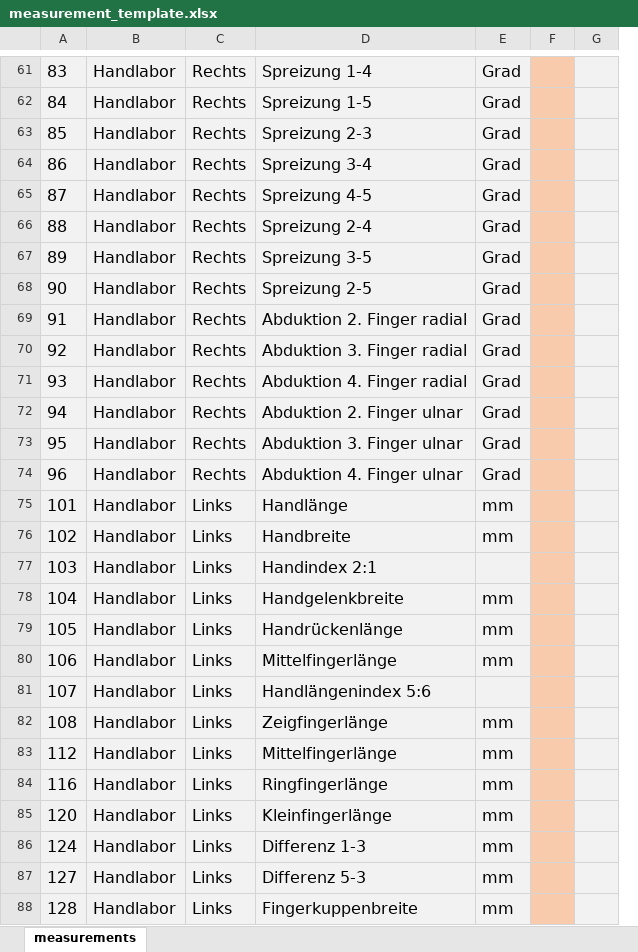
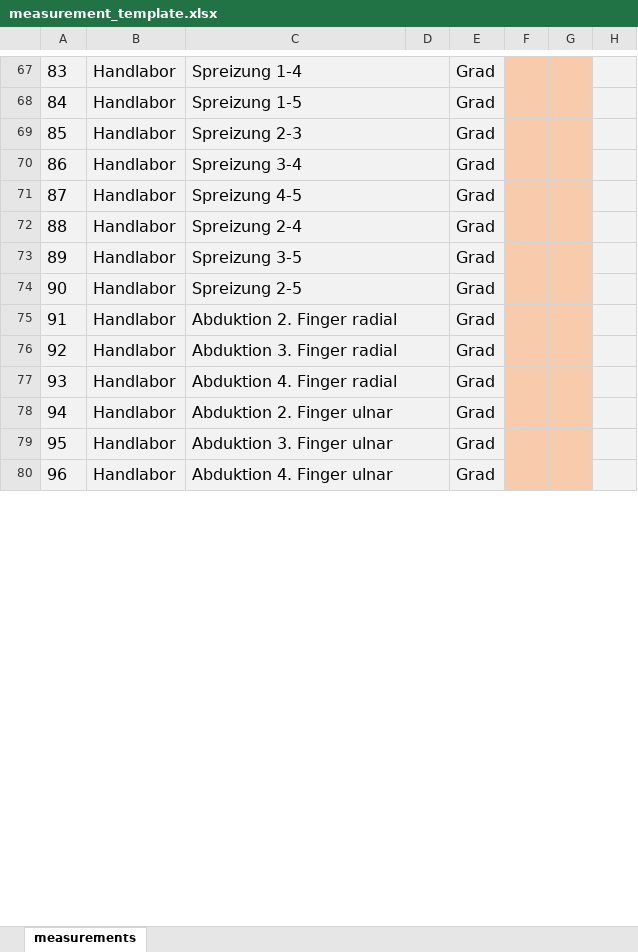
Before and after one commit to daniel-steinmann/handprofil, an Excel workbook: src/handprofil/download/measurement_template.xlsx, sheet measurements, drawn as a sheet; only a part is shown, gaps mark what is left out; values as stored, in another font and other column widths than the file's, no borders; removed rows and columns are numbered as before the commit, all else as after; the diff covers the shown part only; the diff names each change by its address in the sheet, - before the commit and + after, or states it on an @@ line.

```diff
--- a/src/handprofil/download/measurement_template.xlsx (sheet measurements)
+++ b/src/handprofil/download/measurement_template.xlsx (sheet measurements)
-column C, rows 61-74: all Rechts
+column D, empty
-column F, empty
+column F, empty
+column G, empty
+C67:D67 merged
+C68:D68 merged
+C69:D69 merged
+C70:D70 merged
+C71:D71 merged
+C72:D72 merged
+C73:D73 merged
+C74:D74 merged
+C75:D75 merged
+C76:D76 merged
+C77:D77 merged
+C78:D78 merged
+C79:D79 merged
+C80:D80 merged
-row 75: 101 | Handlabor | Links | Handlänge | mm
-row 76: 102 | Handlabor | Links | Handbreite | mm
-row 77: 103 | Handlabor | Links | Handindex 2:1
-row 78: 104 | Handlabor | Links | Handgelenkbreite | mm
-row 79: 105 | Handlabor | Links | Handrückenlänge | mm
-row 80: 106 | Handlabor | Links | Mittelfingerlänge | mm
-row 81: 107 | Handlabor | Links | Handlängenindex 5:6
-row 82: 108 | Handlabor | Links | Zeigfingerlänge | mm
-row 83: 112 | Handlabor | Links | Mittelfingerlänge | mm
-row 84: 116 | Handlabor | Links | Ringfingerlänge | mm
-row 85: 120 | Handlabor | Links | Kleinfingerlänge | mm
-row 86: 124 | Handlabor | Links | Differenz 1-3 | mm
-row 87: 127 | Handlabor | Links | Differenz 5-3 | mm
-row 88: 128 | Handlabor | Links | Fingerkuppenbreite | mm
```
Also changed, not shown: 13 added rows, 96 removed rows, 46 edited cells, cell formats and merged cells elsewhere in this sheet, 4 other files.
